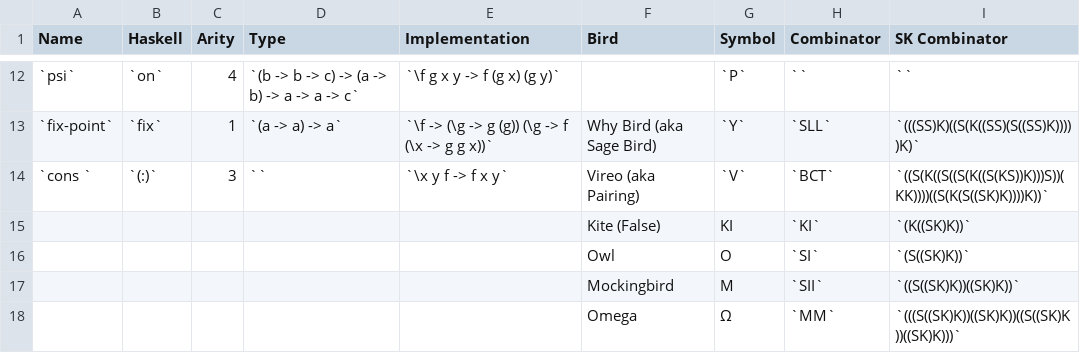
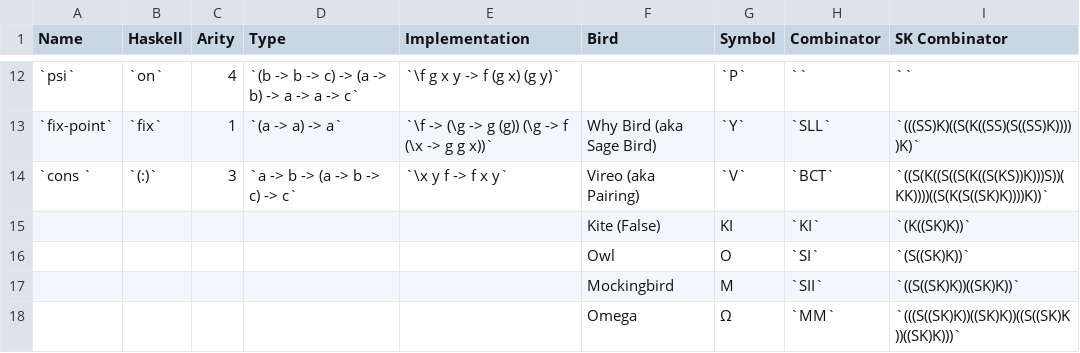
Before and after one commit to helvm/heltc, a CSV file: docs/developers/combinators.csv, drawn as a sheet; only a part is shown, gaps mark what is left out.

Commit message:
Update combinators.csv

```diff
--- a/docs/developers/combinators.csv
+++ b/docs/developers/combinators.csv
@@ -13,3 +13,3 @@ Name,Haskell,Arity,Type,Implementation,Bird,Symbol,Combinator,SK Combinator
 `fix-point`,`fix`,1,`(a -> a) -> a`,`\f -> (\g -> g (g)) (\g -> f (\x -> g g x))`,Why Bird (aka Sage Bird),`Y`,`SLL`,`(((SS)K)((S(K((SS)(S((SS)K)))))K)`
-`cons `,`(:)`,3,``,`\x y f -> f x y`,Vireo (aka Pairing),`V`,`BCT`,`((S(K((S((S(K((S(KS))K)))S))(KK))))((S(K(S((SK)K))))K))`
+`cons `,`(:)`,3,`a -> b -> (a -> b -> c) -> c`,`\x y f -> f x y`,Vireo (aka Pairing),`V`,`BCT`,`((S(K((S((S(K((S(KS))K)))S))(KK))))((S(K(S((SK)K))))K))`
 ,,,,,Kite (False),KI,`KI`,`(K((SK)K))`
```
